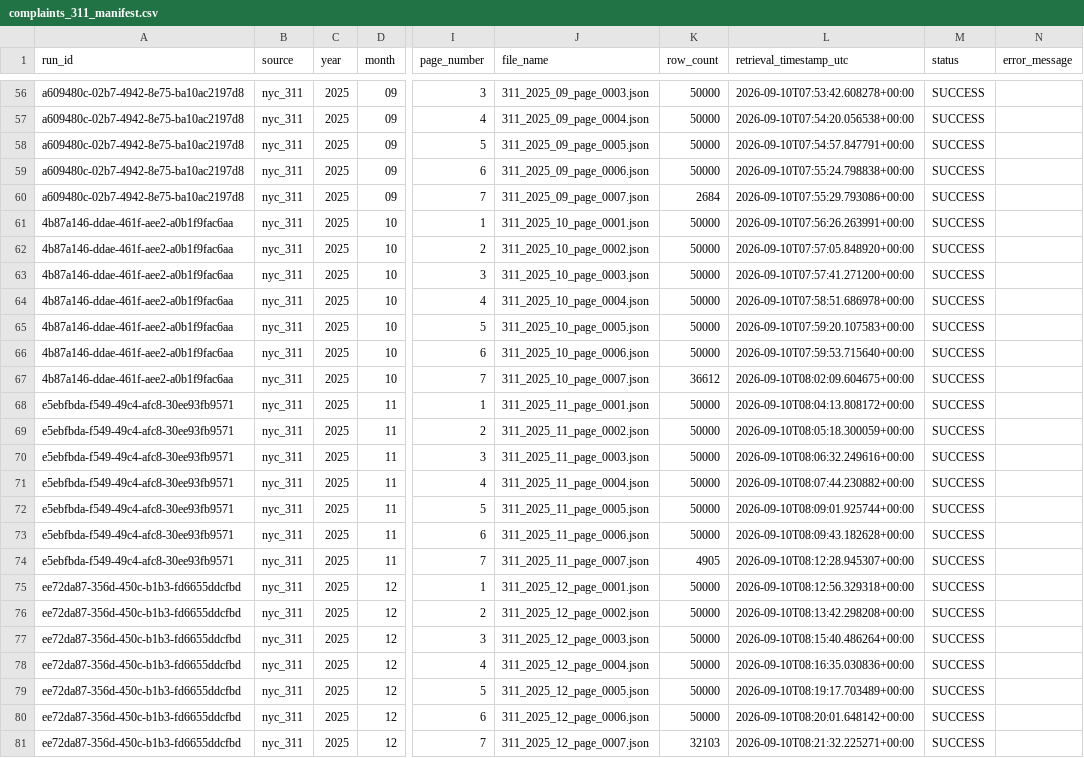
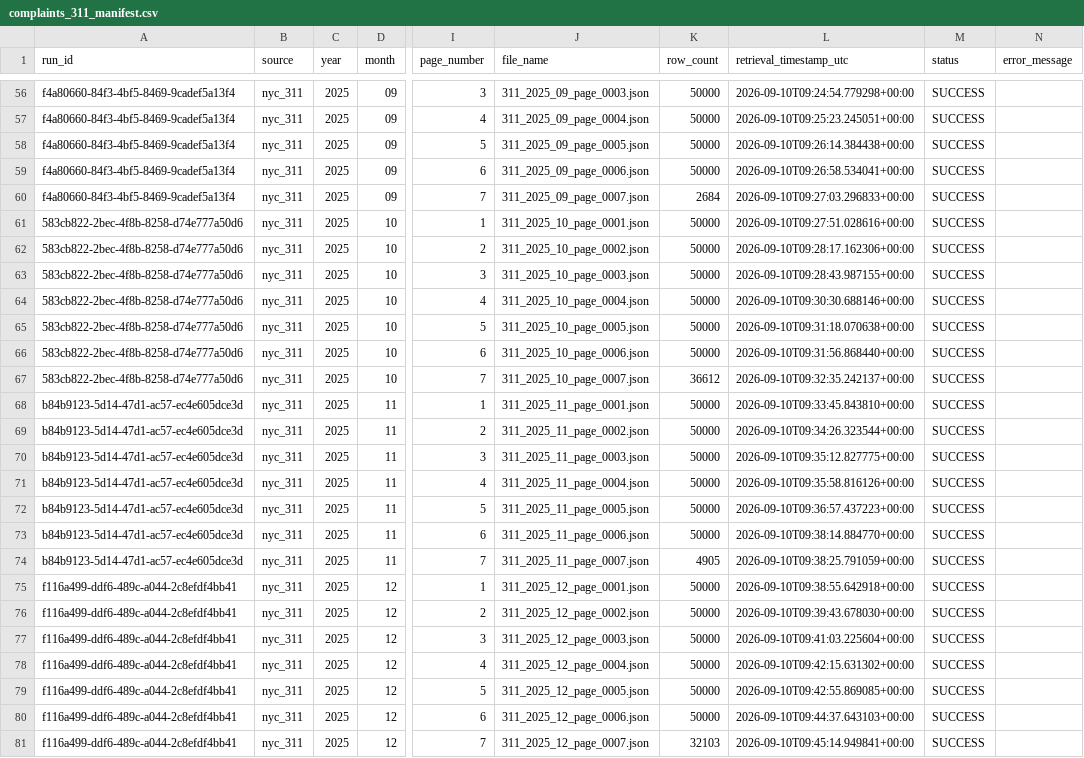
Before and after one commit to samm4777/NYC_Urban_Intelligence, a CSV file: reports/acquisition/complaints_311_manifest.csv, drawn as a sheet; only a part is shown, gaps mark what is left out; the diff covers the shown part only; the diff names each change by its address in the sheet, - before the commit and + after, or states it on an @@ line.

```diff
--- a/reports/acquisition/complaints_311_manifest.csv
+++ b/reports/acquisition/complaints_311_manifest.csv
-A56:A60 (run_id): a609480c-02b7-4942-8e75-ba10ac2197d8
+A56:A60 (run_id): f4a80660-84f3-4bf5-8469-9cadef5a13f4
-L56 (retrieval_timestamp_utc): 2026-09-10T07:53:42.608278+00:00
+L56 (retrieval_timestamp_utc): 2026-09-10T09:24:54.779298+00:00
-L57 (retrieval_timestamp_utc): 2026-09-10T07:54:20.056538+00:00
+L57 (retrieval_timestamp_utc): 2026-09-10T09:25:23.245051+00:00
-L58 (retrieval_timestamp_utc): 2026-09-10T07:54:57.847791+00:00
+L58 (retrieval_timestamp_utc): 2026-09-10T09:26:14.384438+00:00
-L59 (retrieval_timestamp_utc): 2026-09-10T07:55:24.798838+00:00
+L59 (retrieval_timestamp_utc): 2026-09-10T09:26:58.534041+00:00
-L60 (retrieval_timestamp_utc): 2026-09-10T07:55:29.793086+00:00
+L60 (retrieval_timestamp_utc): 2026-09-10T09:27:03.296833+00:00
-A61:A67 (run_id): 4b87a146-ddae-461f-aee2-a0b1f9fac6aa
+A61:A67 (run_id): 583cb822-2bec-4f8b-8258-d74e777a50d6
-L61 (retrieval_timestamp_utc): 2026-09-10T07:56:26.263991+00:00
+L61 (retrieval_timestamp_utc): 2026-09-10T09:27:51.028616+00:00
-L62 (retrieval_timestamp_utc): 2026-09-10T07:57:05.848920+00:00
+L62 (retrieval_timestamp_utc): 2026-09-10T09:28:17.162306+00:00
-L63 (retrieval_timestamp_utc): 2026-09-10T07:57:41.271200+00:00
+L63 (retrieval_timestamp_utc): 2026-09-10T09:28:43.987155+00:00
-L64 (retrieval_timestamp_utc): 2026-09-10T07:58:51.686978+00:00
+L64 (retrieval_timestamp_utc): 2026-09-10T09:30:30.688146+00:00
-L65 (retrieval_timestamp_utc): 2026-09-10T07:59:20.107583+00:00
+L65 (retrieval_timestamp_utc): 2026-09-10T09:31:18.070638+00:00
-L66 (retrieval_timestamp_utc): 2026-09-10T07:59:53.715640+00:00
+L66 (retrieval_timestamp_utc): 2026-09-10T09:31:56.868440+00:00
-L67 (retrieval_timestamp_utc): 2026-09-10T08:02:09.604675+00:00
+L67 (retrieval_timestamp_utc): 2026-09-10T09:32:35.242137+00:00
-A68:A74 (run_id): e5ebfbda-f549-49c4-afc8-30ee93fb9571
+A68:A74 (run_id): b84b9123-5d14-47d1-ac57-ec4e605dce3d
-L68 (retrieval_timestamp_utc): 2026-09-10T08:04:13.808172+00:00
+L68 (retrieval_timestamp_utc): 2026-09-10T09:33:45.843810+00:00
-L69 (retrieval_timestamp_utc): 2026-09-10T08:05:18.300059+00:00
+L69 (retrieval_timestamp_utc): 2026-09-10T09:34:26.323544+00:00
-L70 (retrieval_timestamp_utc): 2026-09-10T08:06:32.249616+00:00
+L70 (retrieval_timestamp_utc): 2026-09-10T09:35:12.827775+00:00
-L71 (retrieval_timestamp_utc): 2026-09-10T08:07:44.230882+00:00
+L71 (retrieval_timestamp_utc): 2026-09-10T09:35:58.816126+00:00
-L72 (retrieval_timestamp_utc): 2026-09-10T08:09:01.925744+00:00
+L72 (retrieval_timestamp_utc): 2026-09-10T09:36:57.437223+00:00
-L73 (retrieval_timestamp_utc): 2026-09-10T08:09:43.182628+00:00
+L73 (retrieval_timestamp_utc): 2026-09-10T09:38:14.884770+00:00
-L74 (retrieval_timestamp_utc): 2026-09-10T08:12:28.945307+00:00
+L74 (retrieval_timestamp_utc): 2026-09-10T09:38:25.791059+00:00
-A75:A81 (run_id): ee72da87-356d-450c-b1b3-fd6655ddcfbd
+A75:A81 (run_id): f116a499-ddf6-489c-a044-2c8efdf4bb41
-L75 (retrieval_timestamp_utc): 2026-09-10T08:12:56.329318+00:00
+L75 (retrieval_timestamp_utc): 2026-09-10T09:38:55.642918+00:00
-L76 (retrieval_timestamp_utc): 2026-09-10T08:13:42.298208+00:00
+L76 (retrieval_timestamp_utc): 2026-09-10T09:39:43.678030+00:00
-L77 (retrieval_timestamp_utc): 2026-09-10T08:15:40.486264+00:00
+L77 (retrieval_timestamp_utc): 2026-09-10T09:41:03.225604+00:00
-L78 (retrieval_timestamp_utc): 2026-09-10T08:16:35.030836+00:00
+L78 (retrieval_timestamp_utc): 2026-09-10T09:42:15.631302+00:00
-L79 (retrieval_timestamp_utc): 2026-09-10T08:19:17.703489+00:00
+L79 (retrieval_timestamp_utc): 2026-09-10T09:42:55.869085+00:00
-L80 (retrieval_timestamp_utc): 2026-09-10T08:20:01.648142+00:00
+L80 (retrieval_timestamp_utc): 2026-09-10T09:44:37.643103+00:00
-L81 (retrieval_timestamp_utc): 2026-09-10T08:21:32.225271+00:00
+L81 (retrieval_timestamp_utc): 2026-09-10T09:45:14.949841+00:00
```
Also changed, not shown: 108 edited cells elsewhere in this file, reports/acquisition/weather_download_manifest.csv, 5 other files.
